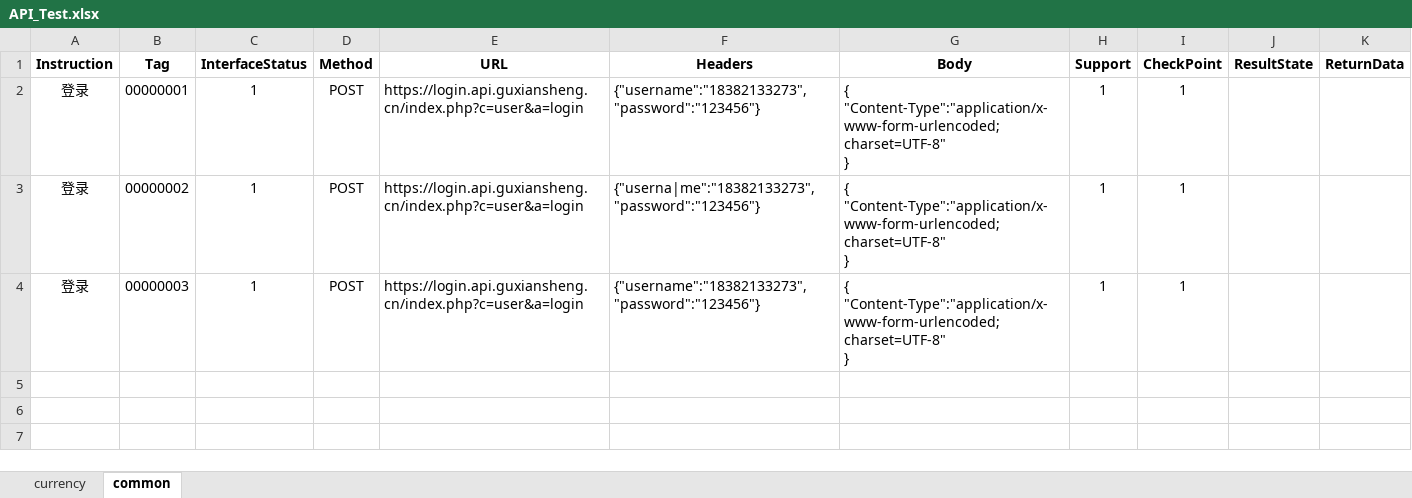
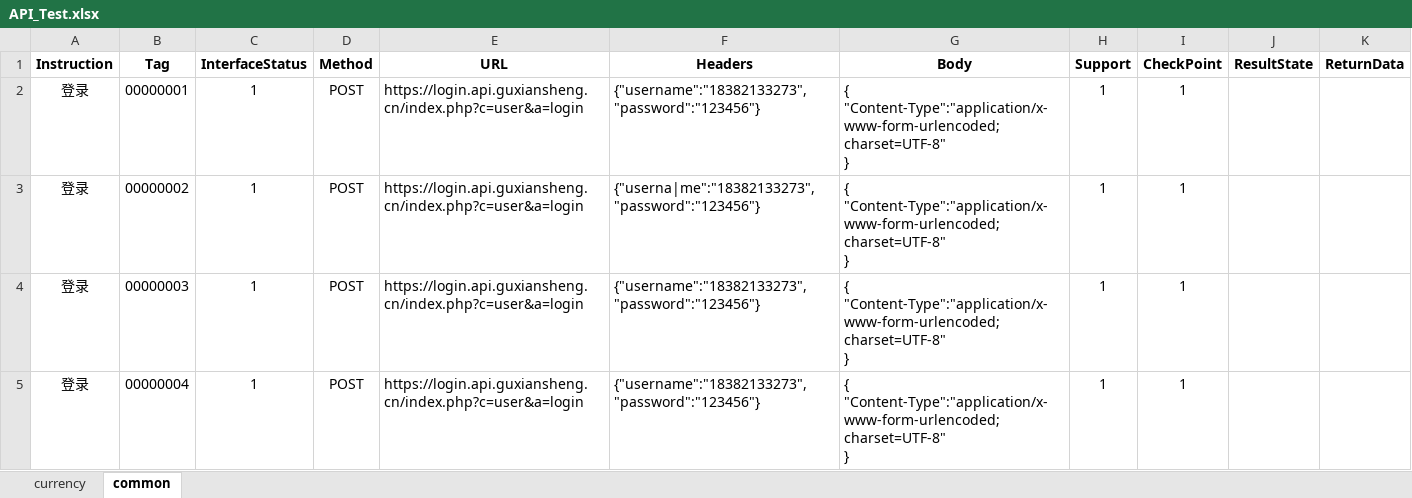
Before and after one commit to chenye3814/AutomationTest-, an Excel workbook: API_Test.xlsx, sheet common, drawn as a sheet; values as stored, in another font and other column widths than the file's, no borders; ↵ is a line break in a cell; the diff names each change by its address in the sheet, - before the commit and + after, or states it on an @@ line.

Commit message:
common interface add temp

```diff
--- a/API_Test.xlsx (sheet common)
+++ b/API_Test.xlsx (sheet common)
+row 5: 登录 | 00000004 | 1 | POST | https://login.api.guxiansheng.cn/index.php?c=user&a=login | {"username":"18382133273","password":"123456"} | { ↵ "Content-Type":"application/x-www-form-urlencoded; charset=UTF-8" ↵ } | 1 | 1
```
Also changed, not shown: sheet currency, 2 other files.
